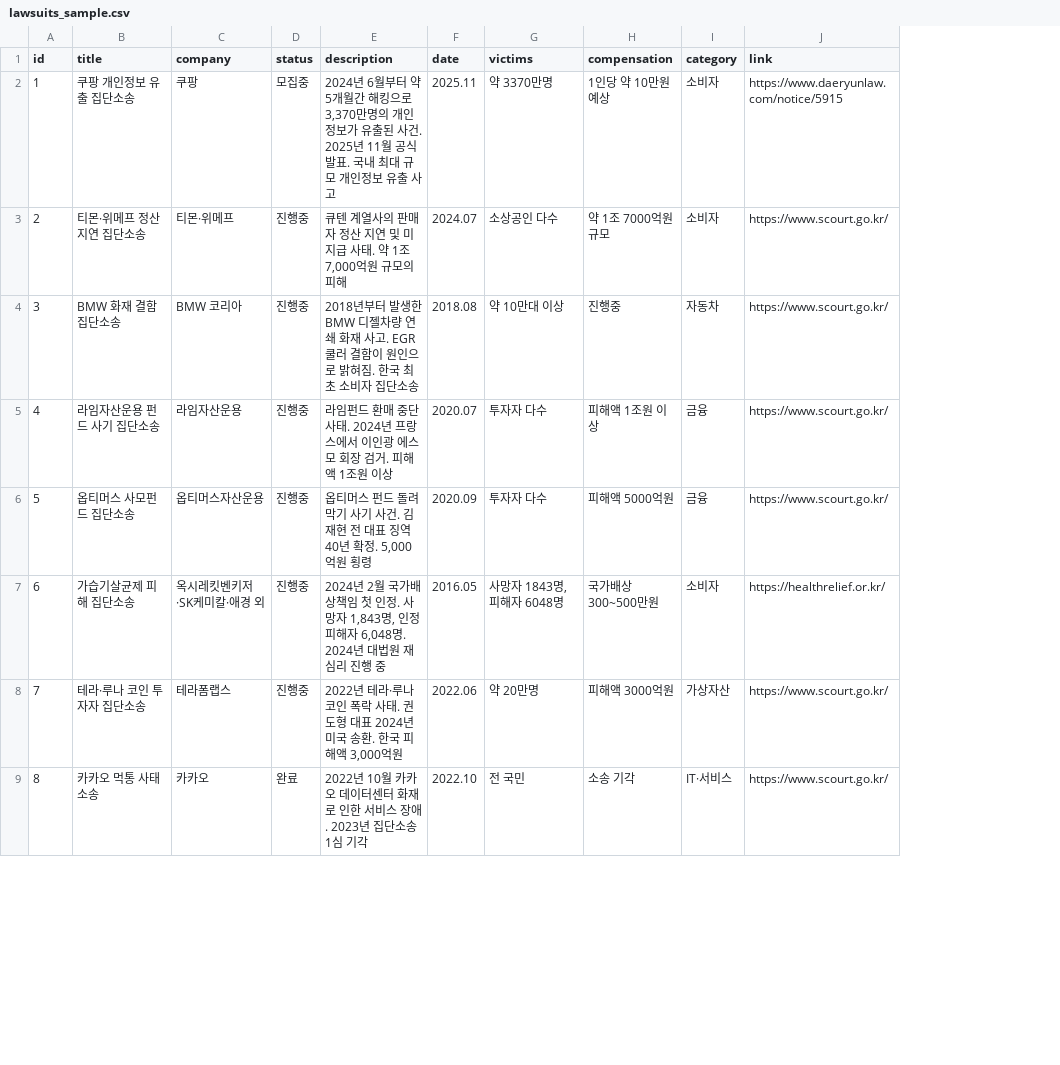
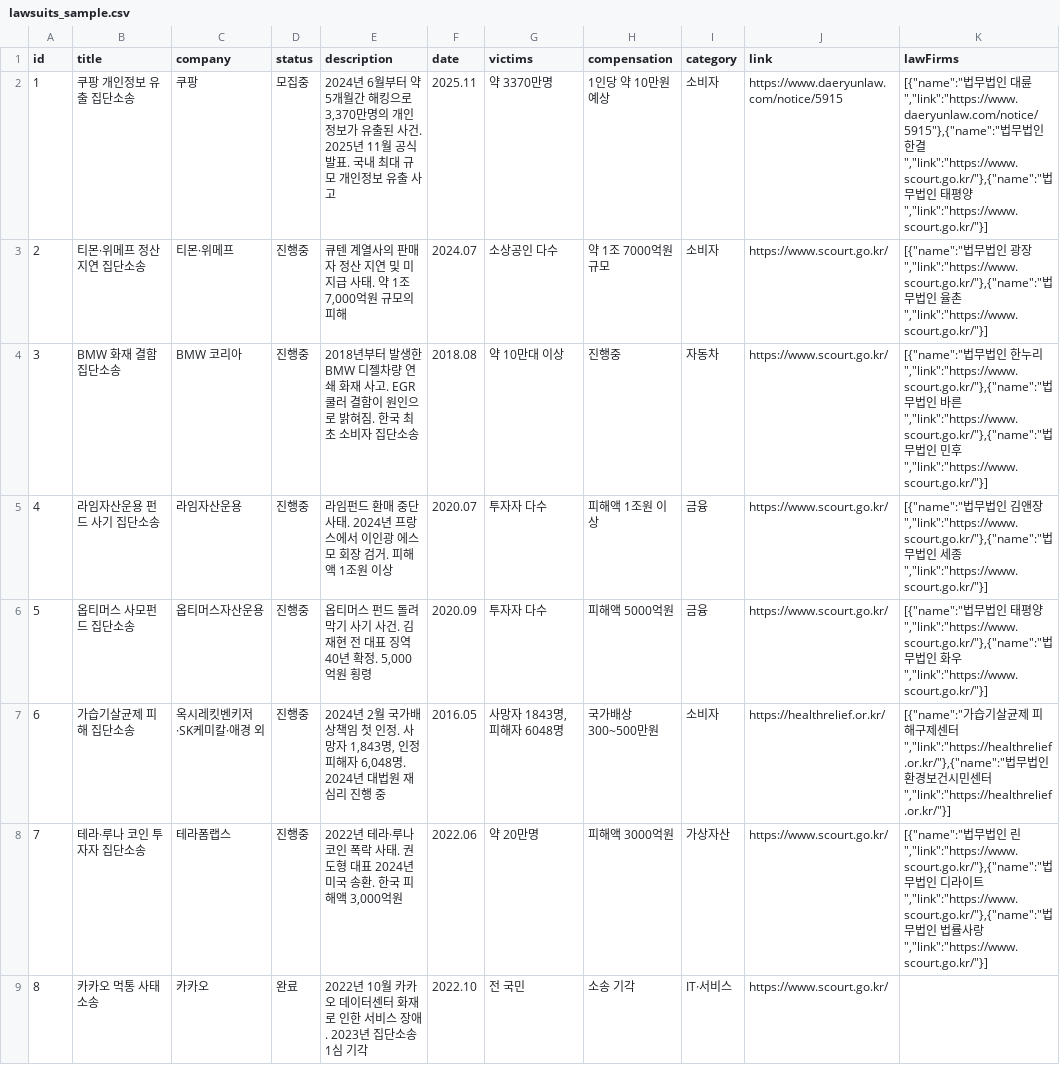
Before and after one commit to yelerty/classaction, a CSV file: lawsuits_sample.csv, drawn as a sheet; only a part is shown; the diff names each change by its address in the sheet, - before the commit and + after, or states it on an @@ line.

```diff
--- a/lawsuits_sample.csv
+++ b/lawsuits_sample.csv
+column K (lawFirms), rows 2-8: [{"name":"법무법인 대륜","link":"https://www.daeryunlaw.com/notice/5915"},{"name":"법무법인 한결","link":"https://www.scourt.go.kr/"},{"name":"법무법인 태평양","link":"https://www.scourt.go.kr/"}] | [{"name":"법무법인 광장","link":"https://www.scourt.go.kr/"},{"name":"법무법인 율촌","link":"https://www.scourt.go.kr/"}] | [{"name":"법무법인 한누리","link":"https://www.scourt.go.kr/"},{"name":"법무법인 바른","link":"https://www.scourt.go.kr/"},{"name":"법무법인 민후","link":"https://www.scourt.go.kr/"}] | [{"name":"법무법인 김앤장","link":"https://www.scourt.go.kr/"},{"name":"법무법인 세종","link":"https://www.scourt.go.kr/"}] | [{"name":"법무법인 태평양","link":"https://www.scourt.go.kr/"},{"name":"법무법인 화우","link":"https://www.scourt.go.kr/"}] | [{"name":"가습기살균제 피해구제센터","link":"https://healthrelief.or.kr/"},{"name":"법무법인 환경보건시민센터","link":"https://healthrelief.or.kr/"}] | [{"name":"법무법인 린","link":"https://www.scourt.go.kr/"},{"name":"법무법인 디라이트","link":"https://www.scourt.go.kr/"},{"name":"법무법인 법률사랑","link":"https://www.scourt.go.kr/"}]
```
Also changed, not shown: 4 other files.
